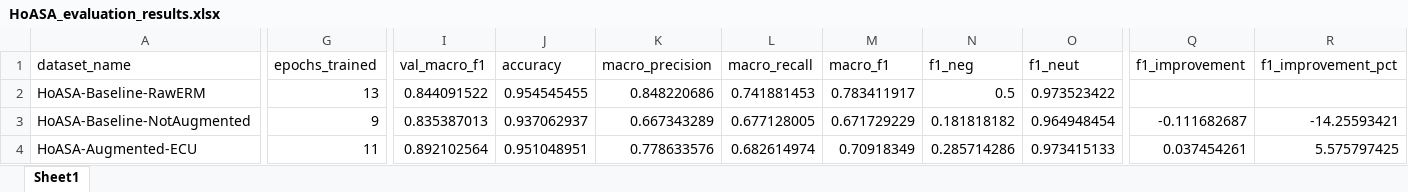
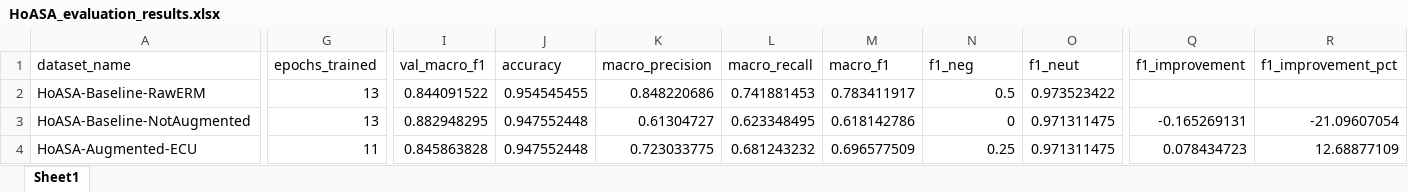
Before and after one commit to hasandwicahyono/Indonesian-Data-Augmentation, an Excel workbook: data/results/HoASA_evaluation_results.xlsx, sheet Sheet1, drawn as a sheet; only a part is shown, gaps mark what is left out; values as stored, in another font and other column widths than the file's, no borders; the diff covers the shown part only; the diff names each change by its address in the sheet, - before the commit and + after, or states it on an @@ line.

```diff
--- a/data/results/HoASA_evaluation_results.xlsx (sheet Sheet1)
+++ b/data/results/HoASA_evaluation_results.xlsx (sheet Sheet1)
-G3 (epochs_trained): 9
+G3 (epochs_trained): 13
-I3 (val_macro_f1): 0.835387013
+I3 (val_macro_f1): 0.882948295
-J3 (accuracy): 0.937062937
+J3 (accuracy): 0.947552448
-K3 (macro_precision): 0.667343289
+K3 (macro_precision): 0.61304727
-L3 (macro_recall): 0.677128005
+L3 (macro_recall): 0.623348495
-M3 (macro_f1): 0.671729229
+M3 (macro_f1): 0.618142786
-N3 (f1_neg): 0.181818182
+N3 (f1_neg): 0
-O3 (f1_neut): 0.964948454
+O3 (f1_neut): 0.971311475
-Q3 (f1_improvement): -0.111682687
+Q3 (f1_improvement): -0.165269131
-R3 (f1_improvement_pct): -14.25593421
+R3 (f1_improvement_pct): -21.09607054
-I4 (val_macro_f1): 0.892102564
+I4 (val_macro_f1): 0.845863828
-J4 (accuracy): 0.951048951
+J4 (accuracy): 0.947552448
-K4 (macro_precision): 0.778633576
+K4 (macro_precision): 0.723033775
-L4 (macro_recall): 0.682614974
+L4 (macro_recall): 0.681243232
-M4 (macro_f1): 0.70918349
+M4 (macro_f1): 0.696577509
-N4 (f1_neg): 0.285714286
+N4 (f1_neg): 0.25
-O4 (f1_neut): 0.973415133
+O4 (f1_neut): 0.971311475
-Q4 (f1_improvement): 0.037454261
+Q4 (f1_improvement): 0.078434723
-R4 (f1_improvement_pct): 5.575797425
+R4 (f1_improvement_pct): 12.68877109
```
Also changed, not shown: 46 edited cells elsewhere in this sheet, data/results/EmoT_evaluation_results.xlsx, data/results/NusaX-Indonesian_evaluation_results.xlsx, 52 other files.
